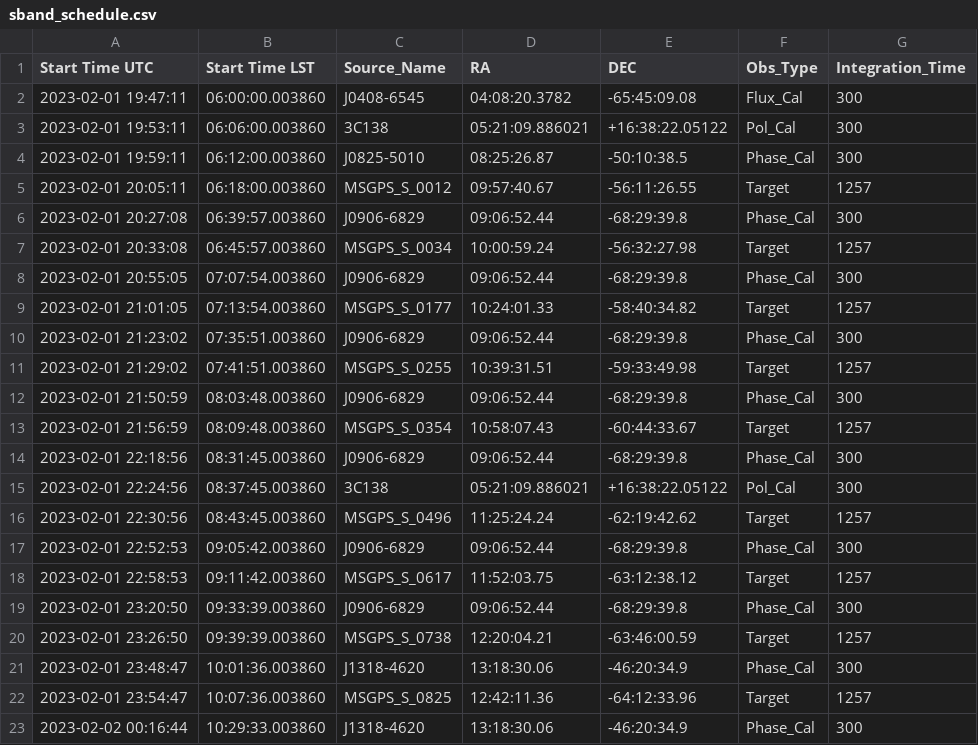
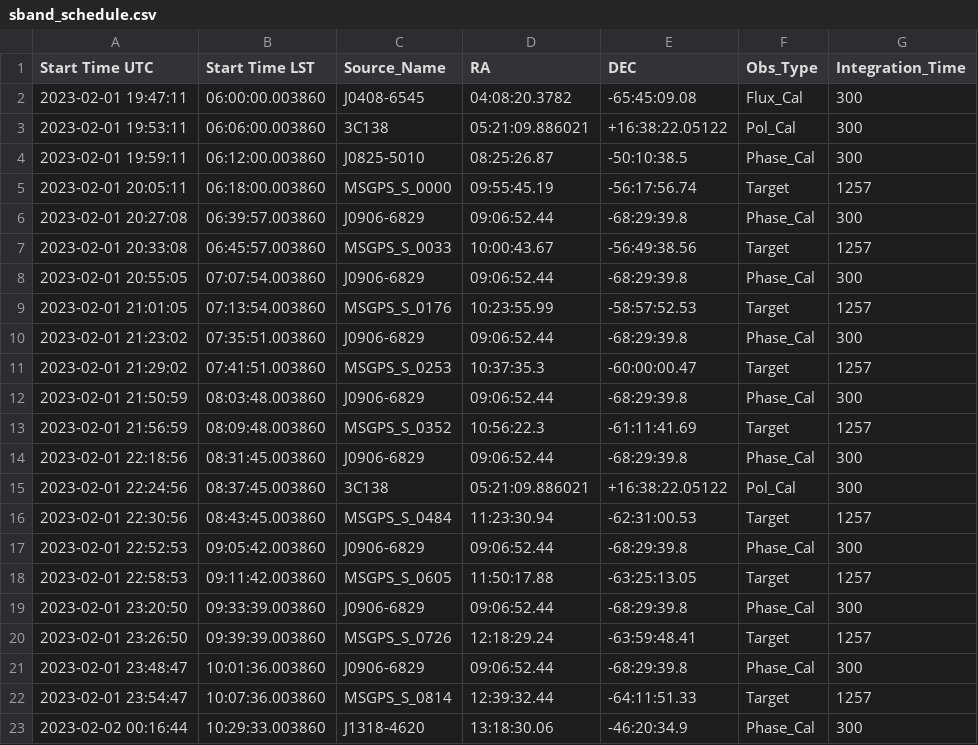
Before and after one commit to IsabellaRammala/uhf_scheduler, a CSV file: sband_schedule.csv, drawn as a sheet; only a part is shown; the diff covers the shown part only.

```diff
--- a/sband_schedule.csv
+++ b/sband_schedule.csv
@@ -4,20 +4,20 @@ Start Time UTC,Start Time LST,Source_Name,RA,DEC,Obs_Type,Integration_Time
 2023-02-01 19:59:11,06:12:00.003860,J0825-5010,08:25:26.87,-50:10:38.5,Phase_Cal,300
-2023-02-01 20:05:11,06:18:00.003860,MSGPS_S_0012,09:57:40.67,-56:11:26.55,Target,1257
+2023-02-01 20:05:11,06:18:00.003860,MSGPS_S_0000,09:55:45.19,-56:17:56.74,Target,1257
 2023-02-01 20:27:08,06:39:57.003860,J0906-6829,09:06:52.44,-68:29:39.8,Phase_Cal,300
-2023-02-01 20:33:08,06:45:57.003860,MSGPS_S_0034,10:00:59.24,-56:32:27.98,Target,1257
+2023-02-01 20:33:08,06:45:57.003860,MSGPS_S_0033,10:00:43.67,-56:49:38.56,Target,1257
 2023-02-01 20:55:05,07:07:54.003860,J0906-6829,09:06:52.44,-68:29:39.8,Phase_Cal,300
-2023-02-01 21:01:05,07:13:54.003860,MSGPS_S_0177,10:24:01.33,-58:40:34.82,Target,1257
+2023-02-01 21:01:05,07:13:54.003860,MSGPS_S_0176,10:23:55.99,-58:57:52.53,Target,1257
 2023-02-01 21:23:02,07:35:51.003860,J0906-6829,09:06:52.44,-68:29:39.8,Phase_Cal,300
-2023-02-01 21:29:02,07:41:51.003860,MSGPS_S_0255,10:39:31.51,-59:33:49.98,Target,1257
+2023-02-01 21:29:02,07:41:51.003860,MSGPS_S_0253,10:37:35.3,-60:00:00.47,Target,1257
 2023-02-01 21:50:59,08:03:48.003860,J0906-6829,09:06:52.44,-68:29:39.8,Phase_Cal,300
-2023-02-01 21:56:59,08:09:48.003860,MSGPS_S_0354,10:58:07.43,-60:44:33.67,Target,1257
+2023-02-01 21:56:59,08:09:48.003860,MSGPS_S_0352,10:56:22.3,-61:11:41.69,Target,1257
 2023-02-01 22:18:56,08:31:45.003860,J0906-6829,09:06:52.44,-68:29:39.8,Phase_Cal,300
 2023-02-01 22:24:56,08:37:45.003860,3C138,05:21:09.886021,+16:38:22.05122,Pol_Cal,300
-2023-02-01 22:30:56,08:43:45.003860,MSGPS_S_0496,11:25:24.24,-62:19:42.62,Target,1257
+2023-02-01 22:30:56,08:43:45.003860,MSGPS_S_0484,11:23:30.94,-62:31:00.53,Target,1257
 2023-02-01 22:52:53,09:05:42.003860,J0906-6829,09:06:52.44,-68:29:39.8,Phase_Cal,300
-2023-02-01 22:58:53,09:11:42.003860,MSGPS_S_0617,11:52:03.75,-63:12:38.12,Target,1257
+2023-02-01 22:58:53,09:11:42.003860,MSGPS_S_0605,11:50:17.88,-63:25:13.05,Target,1257
 2023-02-01 23:20:50,09:33:39.003860,J0906-6829,09:06:52.44,-68:29:39.8,Phase_Cal,300
-2023-02-01 23:26:50,09:39:39.003860,MSGPS_S_0738,12:20:04.21,-63:46:00.59,Target,1257
-2023-02-01 23:48:47,10:01:36.003860,J1318-4620,13:18:30.06,-46:20:34.9,Phase_Cal,300
-2023-02-01 23:54:47,10:07:36.003860,MSGPS_S_0825,12:42:11.36,-64:12:33.96,Target,1257
+2023-02-01 23:26:50,09:39:39.003860,MSGPS_S_0726,12:18:29.24,-63:59:48.41,Target,1257
+2023-02-01 23:48:47,10:01:36.003860,J0906-6829,09:06:52.44,-68:29:39.8,Phase_Cal,300
+2023-02-01 23:54:47,10:07:36.003860,MSGPS_S_0814,12:39:32.44,-64:11:51.33,Target,1257
 2023-02-02 00:16:44,10:29:33.003860,J1318-4620,13:18:30.06,-46:20:34.9,Phase_Cal,300
```
Also changed, not shown: 24 edited cells elsewhere in this file.
